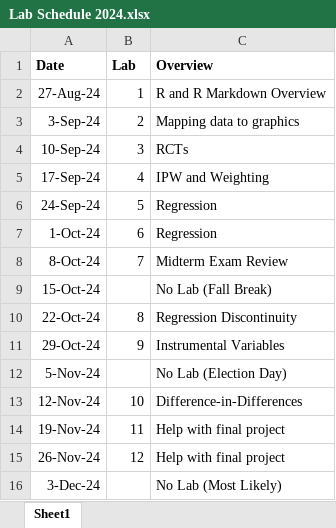
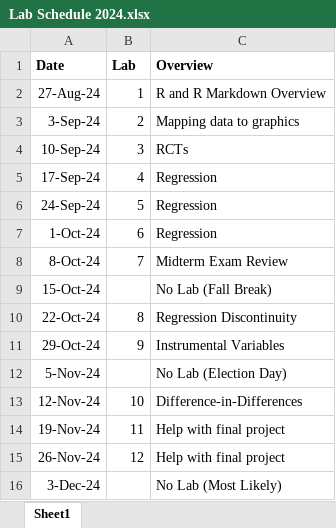
Before and after one commit to adamsoliman/IntroEconometrics, an Excel workbook: Introduction Materials/Lab Schedule 2024.xlsx, sheet Sheet1, drawn as a sheet; values as stored, in another font and other column widths than the file's, no borders; the diff names each change by its address in the sheet, - before the commit and + after, or states it on an @@ line.

```diff
--- a/Introduction Materials/Lab Schedule 2024.xlsx (sheet Sheet1)
+++ b/Introduction Materials/Lab Schedule 2024.xlsx (sheet Sheet1)
-C5 (Overview): IPW and Weighting
+C5 (Overview): Regression
```
Also changed, not shown: 9 other files.
